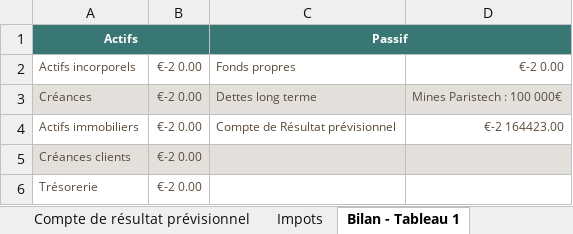
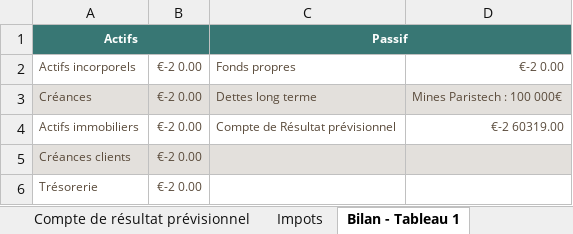
Before and after one commit to giliam/mig2013, an Excel workbook: Rapport/2-approcheCommerciale/MIG Eco Excel.xlsx, sheet Bilan - Tableau 1, drawn as a sheet; values as stored, in another font and other column widths than the file's, no borders; the diff names each change by its address in the sheet, - before the commit and + after, or states it on an @@ line.

```diff
--- a/Rapport/2-approcheCommerciale/MIG Eco Excel.xlsx (sheet Bilan - Tableau 1)
+++ b/Rapport/2-approcheCommerciale/MIG Eco Excel.xlsx (sheet Bilan - Tableau 1)
-D4: €-2 164423.00
+D4: €-2 60319.00
```
Also changed, not shown: sheet Compte de résultat prévisionnel, sheet Impots, sheet Bilan - Tableau 2, 11 other files.
